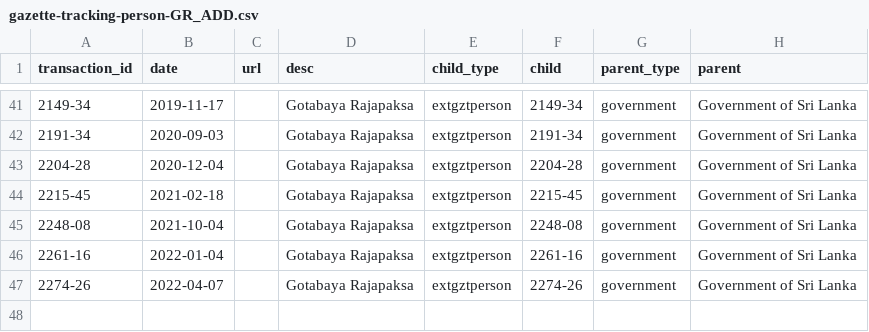
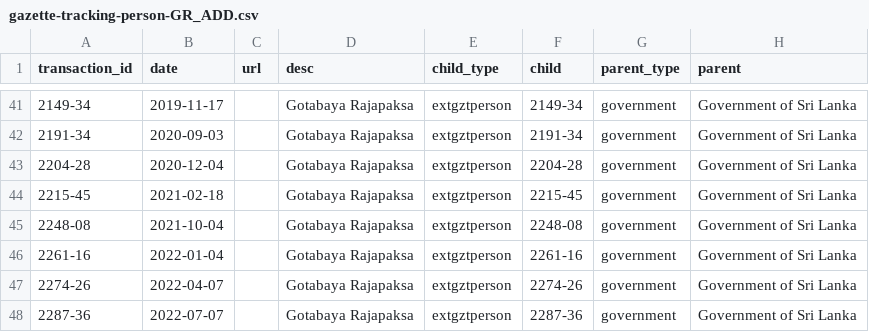
Before and after one commit to zaeema-n/opengin-org, a CSV file: data/documents/Gotabaya Rajapaksa/person/gazette-tracking-person-GR_ADD.csv, drawn as a sheet; only a part is shown, gaps mark what is left out.

Commit message:
2287-36 gazette

```diff
--- a/data/documents/Gotabaya Rajapaksa/person/gazette-tracking-person-GR_ADD.csv
+++ b/data/documents/Gotabaya Rajapaksa/person/gazette-tracking-person-GR_ADD.csv
@@ -47 +47,2 @@ transaction_id,date,url,desc,child_type,child,parent_type,parent
 2274-26,2022-04-07,,Gotabaya Rajapaksa,extgztperson,2274-26,government,Government of Sri Lanka
+2287-36,2022-07-07,,Gotabaya Rajapaksa,extgztperson,2287-36,government,Government of Sri Lanka
```
Also changed, not shown: 2 other files.
